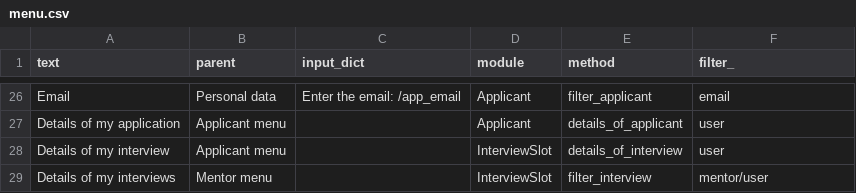
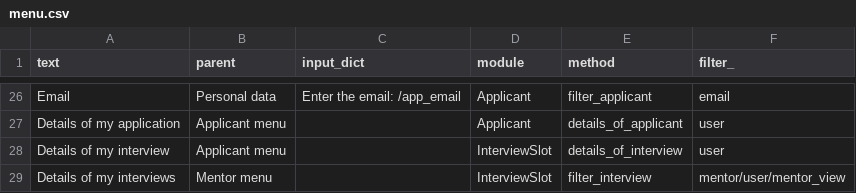
Before and after one commit to CodecoolBP20161/python-school-system-with-orm-l4me-1, a CSV file: menu.csv, drawn as a sheet; only a part is shown, gaps mark what is left out.

Commit message:
corrected diplay of interviews viewed from mentor menu

```diff
--- a/menu.csv
+++ b/menu.csv
@@ -28,2 +28,2 @@ Details of my application,Applicant menu,,Applicant,details_of_applicant,user
 Details of my interview,Applicant menu,,InterviewSlot,details_of_interview,user
-Details of my interviews,Mentor menu,,InterviewSlot,filter_interview,mentor/user
+Details of my interviews,Mentor menu,,InterviewSlot,filter_interview,mentor/user/mentor_view
```
Also changed, not shown: 1 other file.
